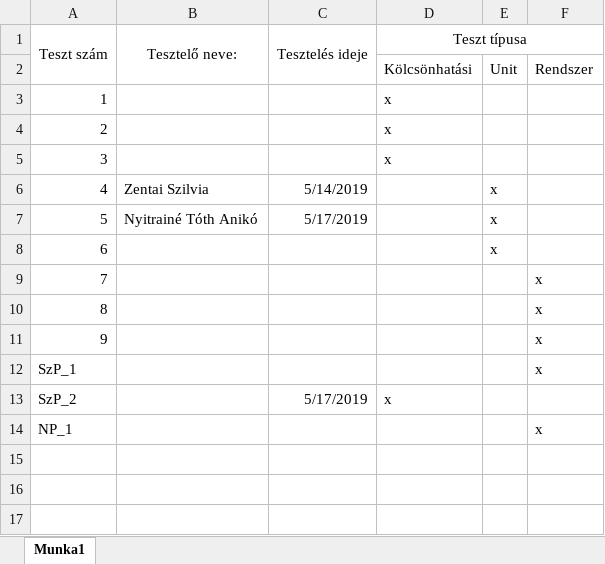
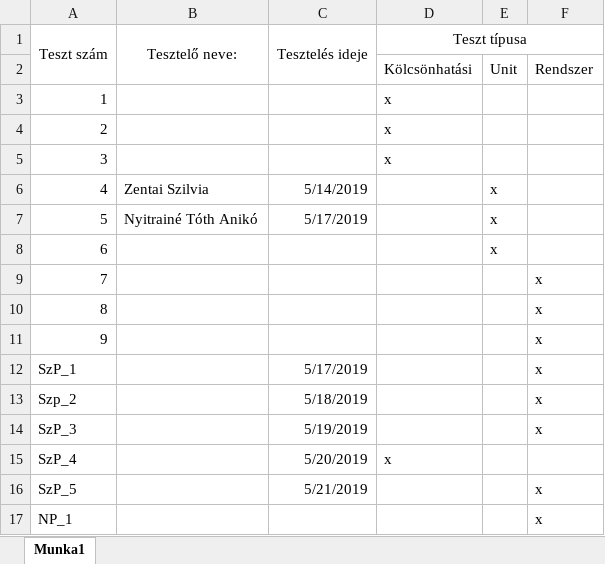
Before and after one commit to gitjuzer/Projlab2019lev, an Excel workbook: Tesztdokumentáció/Tesztbeosztás táblázat.xlsx, sheet Munka1, drawn as a sheet; values as stored, in another font and other column widths than the file's, no borders; removed rows and columns are numbered as before the commit, all else as after; the diff names each change by its address in the sheet, - before the commit and + after, or states it on an @@ line.

Commit message:
Tesztdokumentáció/Tesztbeosztás táblázat.xlsx

```diff
--- a/Tesztdokumentáció/Tesztbeosztás táblázat.xlsx (sheet Munka1)
+++ b/Tesztdokumentáció/Tesztbeosztás táblázat.xlsx (sheet Munka1)
+row 12: SzP_1 |  | 5/17/2019 |  |  | x
+row 13: Szp_2 |  | 5/18/2019 |  |  | x
+row 14: SzP_3 |  | 5/19/2019 |  |  | x
+row 15: SzP_4 |  | 5/20/2019 | x
+row 16: SzP_5 |  | 5/21/2019 |  |  | x
@@ column A (Teszt szám) renumbered in row 17 @@
-row 13: SzP_2 |  | 5/17/2019 | x
-row 14: NP_1 |  |  |  |  | x
```
